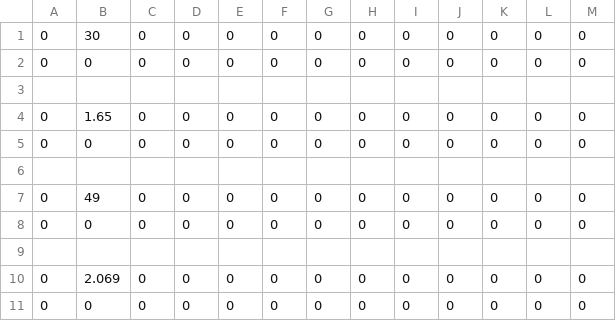
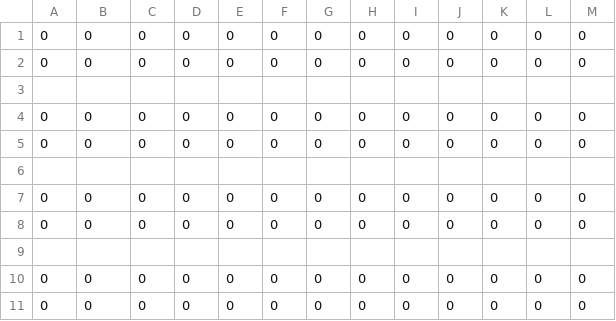
Before and after one commit to charlestang06/Viral-Transmission-Pedestrian-Model, a CSV file: processing/lazy.csv, drawn as a sheet.

```diff
--- a/processing/lazy.csv
+++ b/processing/lazy.csv
@@ -1,11 +1,11 @@
-0,30,0,0,0,0,0,0,0,0,0,0,0
+0,0,0,0,0,0,0,0,0,0,0,0,0
 0,0,0,0,0,0,0,0,0,0,0,0,0
 
-0,1.65,0,0,0,0,0,0,0,0,0,0,0
+0,0,0,0,0,0,0,0,0,0,0,0,0
 0,0,0,0,0,0,0,0,0,0,0,0,0
 
-0,49,0,0,0,0,0,0,0,0,0,0,0
+0,0,0,0,0,0,0,0,0,0,0,0,0
 0,0,0,0,0,0,0,0,0,0,0,0,0
 
-0,2.069,0,0,0,0,0,0,0,0,0,0,0
+0,0,0,0,0,0,0,0,0,0,0,0,0
 0,0,0,0,0,0,0,0,0,0,0,0,0
```
Also changed, not shown: 6 other files.
